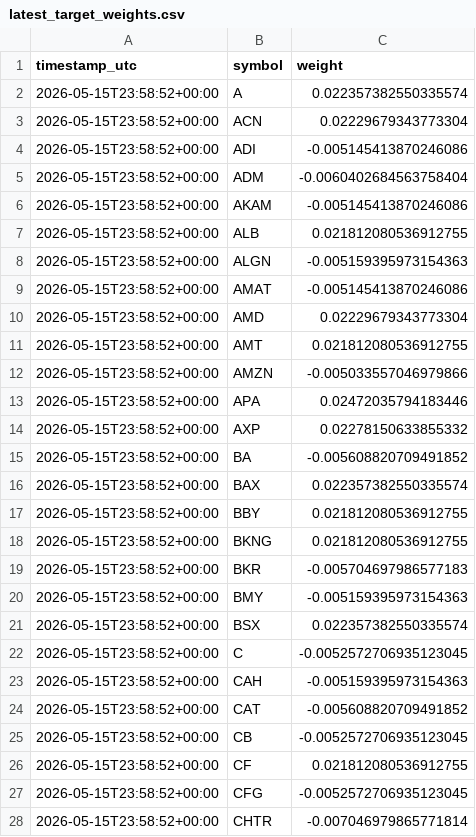
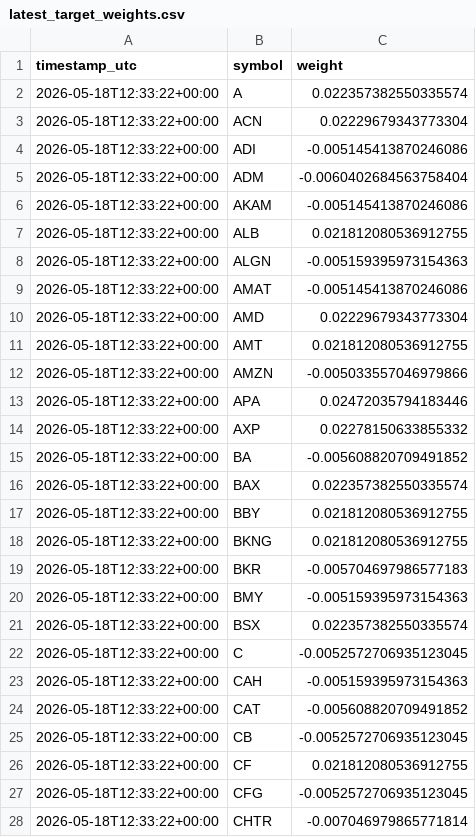
Before and after one commit to FinTechEntrepreneurldz/Model_C_Paper_Trading, a CSV file: logs/target_weights/latest_target_weights.csv, drawn as a sheet; only a part is shown; the diff covers the shown part only.

```diff
--- a/logs/target_weights/latest_target_weights.csv
+++ b/logs/target_weights/latest_target_weights.csv
@@ -1,28 +1,28 @@
 timestamp_utc,symbol,weight
-2026-05-15T23:58:52+00:00,A,0.022357382550335574
-2026-05-15T23:58:52+00:00,ACN,0.02229679343773304
-2026-05-15T23:58:52+00:00,ADI,-0.005145413870246086
-2026-05-15T23:58:52+00:00,ADM,-0.0060402684563758404
-2026-05-15T23:58:52+00:00,AKAM,-0.005145413870246086
-2026-05-15T23:58:52+00:00,ALB,0.021812080536912755
-2026-05-15T23:58:52+00:00,ALGN,-0.005159395973154363
-2026-05-15T23:58:52+00:00,AMAT,-0.005145413870246086
-2026-05-15T23:58:52+00:00,AMD,0.02229679343773304
-2026-05-15T23:58:52+00:00,AMT,0.021812080536912755
-2026-05-15T23:58:52+00:00,AMZN,-0.005033557046979866
-2026-05-15T23:58:52+00:00,APA,0.02472035794183446
-2026-05-15T23:58:52+00:00,AXP,0.02278150633855332
-2026-05-15T23:58:52+00:00,BA,-0.005608820709491852
-2026-05-15T23:58:52+00:00,BAX,0.022357382550335574
-2026-05-15T23:58:52+00:00,BBY,0.021812080536912755
-2026-05-15T23:58:52+00:00,BKNG,0.021812080536912755
-2026-05-15T23:58:52+00:00,BKR,-0.005704697986577183
-2026-05-15T23:58:52+00:00,BMY,-0.005159395973154363
-2026-05-15T23:58:52+00:00,BSX,0.022357382550335574
-2026-05-15T23:58:52+00:00,C,-0.0052572706935123045
-2026-05-15T23:58:52+00:00,CAH,-0.005159395973154363
-2026-05-15T23:58:52+00:00,CAT,-0.005608820709491852
-2026-05-15T23:58:52+00:00,CB,-0.0052572706935123045
-2026-05-15T23:58:52+00:00,CF,0.021812080536912755
-2026-05-15T23:58:52+00:00,CFG,-0.0052572706935123045
-2026-05-15T23:58:52+00:00,CHTR,-0.007046979865771814
+2026-05-18T12:33:22+00:00,A,0.022357382550335574
+2026-05-18T12:33:22+00:00,ACN,0.02229679343773304
+2026-05-18T12:33:22+00:00,ADI,-0.005145413870246086
+2026-05-18T12:33:22+00:00,ADM,-0.0060402684563758404
+2026-05-18T12:33:22+00:00,AKAM,-0.005145413870246086
+2026-05-18T12:33:22+00:00,ALB,0.021812080536912755
+2026-05-18T12:33:22+00:00,ALGN,-0.005159395973154363
+2026-05-18T12:33:22+00:00,AMAT,-0.005145413870246086
+2026-05-18T12:33:22+00:00,AMD,0.02229679343773304
+2026-05-18T12:33:22+00:00,AMT,0.021812080536912755
+2026-05-18T12:33:22+00:00,AMZN,-0.005033557046979866
+2026-05-18T12:33:22+00:00,APA,0.02472035794183446
+2026-05-18T12:33:22+00:00,AXP,0.02278150633855332
+2026-05-18T12:33:22+00:00,BA,-0.005608820709491852
+2026-05-18T12:33:22+00:00,BAX,0.022357382550335574
+2026-05-18T12:33:22+00:00,BBY,0.021812080536912755
+2026-05-18T12:33:22+00:00,BKNG,0.021812080536912755
+2026-05-18T12:33:22+00:00,BKR,-0.005704697986577183
+2026-05-18T12:33:22+00:00,BMY,-0.005159395973154363
+2026-05-18T12:33:22+00:00,BSX,0.022357382550335574
+2026-05-18T12:33:22+00:00,C,-0.0052572706935123045
+2026-05-18T12:33:22+00:00,CAH,-0.005159395973154363
+2026-05-18T12:33:22+00:00,CAT,-0.005608820709491852
+2026-05-18T12:33:22+00:00,CB,-0.0052572706935123045
+2026-05-18T12:33:22+00:00,CF,0.021812080536912755
+2026-05-18T12:33:22+00:00,CFG,-0.0052572706935123045
+2026-05-18T12:33:22+00:00,CHTR,-0.007046979865771814
```
Also changed, not shown: 85 edited cells elsewhere in this file, logs/decisions/decisions.csv, logs/orders/latest_planned_orders.csv, 5 other files.
